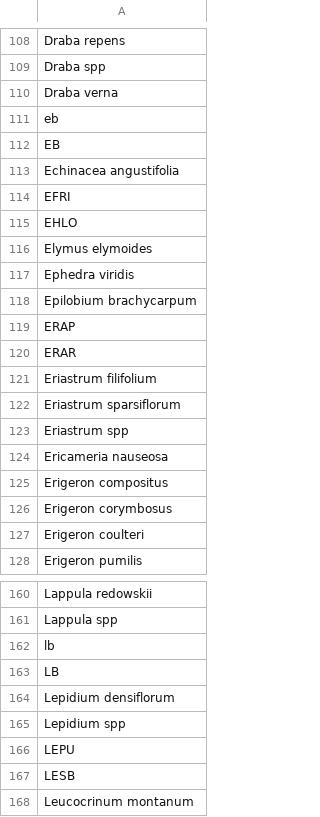
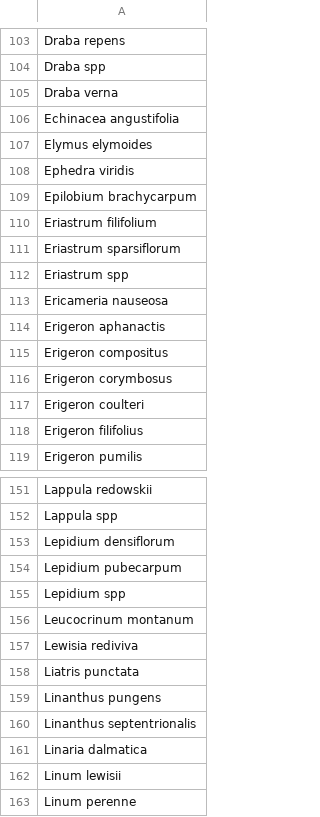
Before and after one commit to pbadler/bromecast-data, a CSV file: satellites/deriveddata/species_list_clean.csv, drawn as a sheet; only a part is shown, gaps mark what is left out; the shorter side is filled out with more unchanged rows; the diff covers the shown part only.

```diff
--- a/satellites/deriveddata/species_list_clean.csv
+++ b/satellites/deriveddata/species_list_clean.csv
@@ -110,7 +105,3 @@
 "Draba verna"
-"eb"
-"EB"
 "Echinacea angustifolia"
-"EFRI"
-"EHLO"
 "Elymus elymoides"
@@ -118,4 +109,2 @@
 "Epilobium brachycarpum"
-"ERAP"
-"ERAR"
 "Eriastrum filifolium"
@@ -124,2 +113,3 @@
 "Ericameria nauseosa"
+"Erigeron aphanactis"
 "Erigeron compositus"
@@ -127,2 +117,3 @@
 "Erigeron coulteri"
+"Erigeron filifolius"
 "Erigeron pumilis"
@@ -161,8 +152,5 @@
 "Lappula spp"
-"lb"
-"LB"
 "Lepidium densiflorum"
+"Lepidium pubecarpum"
 "Lepidium spp"
-"LEPU"
-"LESB"
 "Leucocrinum montanum"
```
Also changed, not shown: 4 added rows, 15 removed rows and 3 edited cells elsewhere in this file, satellites/deriveddata/species2functionalgroups.csv, satellites/deriveddata/species_list_updates.csv, 2 other files.
